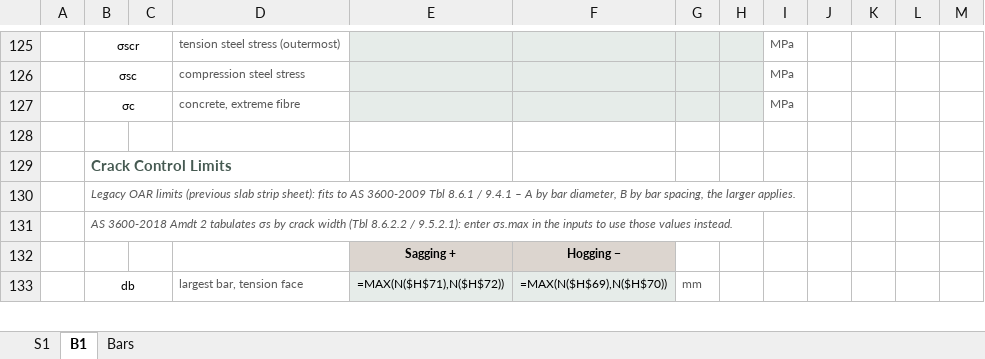
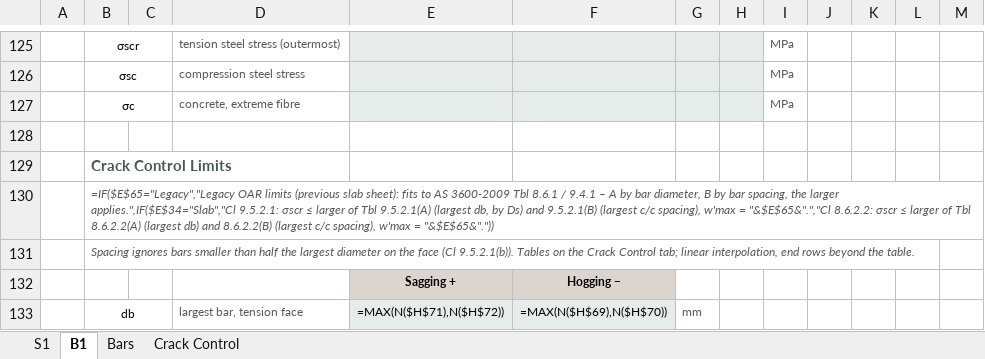
Before and after one commit to brent-oarengineers/OAR-Concrete, an Excel workbook: template/RC Flexural Design - Base.xlsx, sheet B1, drawn as a sheet; only a part is shown, gaps mark what is left out; values as stored, in another font and other column widths than the file's, no borders; formulas without a stored value are shown as written; charts and pictures and conditional formats not drawn; the diff covers the shown part only; the diff names each change by its address in the sheet, - before the commit and + after, or states it on an @@ line.

```diff
--- a/template/RC Flexural Design - Base.xlsx (sheet B1)
+++ b/template/RC Flexural Design - Base.xlsx (sheet B1)
+sheet tab: Crack Control
-B130: Legacy OAR limits (previous slab strip sheet): fits to AS 3600-2009 Tbl 8.6.1 / 9.4.1 – A by bar diameter, B by bar spacing, the larger applies.
+B130: =IF($E$65="Legacy","Legacy OAR limits (previous slab sheet): fits to AS 3600-2009 Tbl 8.6.1 / 9.4.1 – A by bar diameter, B by bar spacing, the larger applies.",IF($E$34="Slab","Cl 9.5.2.1: σscr ≤ larger of Tbl 9.5.2.1(A) (largest db, by Ds) and 9.5.2.1(B) (largest c/c spacing), w'max = "&$E$65&".","Cl 8.6.2.2: σscr ≤ larger of Tbl 8.6.2.2(A) (largest db) and 8.6.2.2(B) (largest c/c spacing), w'max = "&$E$65&"."))
-B131: AS 3600-2018 Amdt 2 tabulates σs by crack width (Tbl 8.6.2.2 / 9.5.2.1): enter σs.max in the inputs to use those values instead.
+B131: Spacing ignores bars smaller than half the largest diameter on the face (Cl 9.5.2.1(b)). Tables on the Crack Control tab; linear interpolation, end rows beyond the table.
```
Also changed, not shown: 12 edited cells, cell formats and merged cells elsewhere in this sheet, sheet S1, 3 other files.
